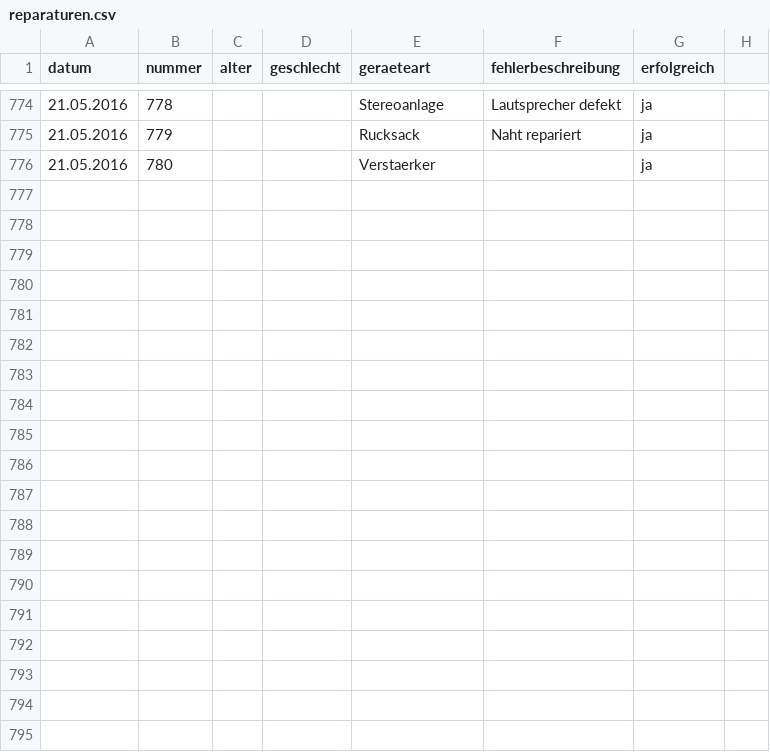
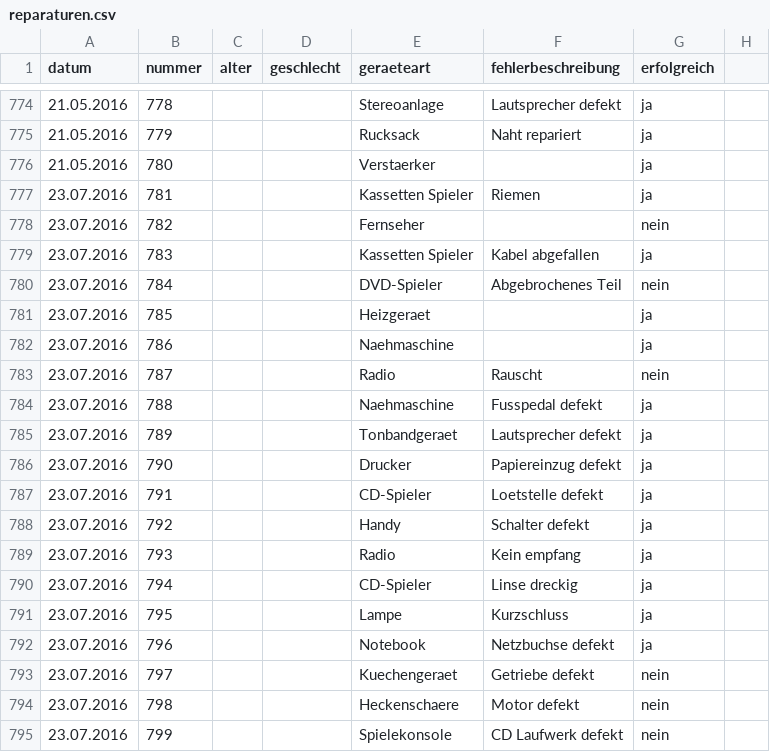
Before and after one commit to das-labor/repaircafe-bochum.de, a CSV file: _data/reparaturen.csv, drawn as a sheet; only a part is shown, gaps mark what is left out; the diff covers the shown part only.

Commit message:
Neue Reparaturen hinzugefügt

```diff
--- a/_data/reparaturen.csv
+++ b/_data/reparaturen.csv
@@ -776 +776,20 @@ datum,nummer,alter,geschlecht,geraeteart,fehlerbeschreibung,erfolgreich,
 21.05.2016,780,,,Verstaerker,,ja,
+23.07.2016,781,,,Kassetten Spieler,Riemen,ja,
+23.07.2016,782,,,Fernseher,,nein,
+23.07.2016,783,,,Kassetten Spieler,Kabel abgefallen,ja,
+23.07.2016,784,,,DVD-Spieler,Abgebrochenes Teil,nein,
+23.07.2016,785,,,Heizgeraet,,ja,
+23.07.2016,786,,,Naehmaschine,,ja,
+23.07.2016,787,,,Radio,Rauscht,nein,
+23.07.2016,788,,,Naehmaschine,Fusspedal defekt,ja,
+23.07.2016,789,,,Tonbandgeraet,Lautsprecher defekt,ja,
+23.07.2016,790,,,Drucker,Papiereinzug defekt,ja,
+23.07.2016,791,,,CD-Spieler,Loetstelle defekt,ja,
+23.07.2016,792,,,Handy,Schalter defekt,ja,
+23.07.2016,793,,,Radio,Kein empfang,ja,
+23.07.2016,794,,,CD-Spieler,Linse dreckig,ja,
+23.07.2016,795,,,Lampe,Kurzschluss,ja,
+23.07.2016,796,,,Notebook,Netzbuchse defekt,ja,
+23.07.2016,797,,,Kuechengeraet,Getriebe defekt,nein,
+23.07.2016,798,,,Heckenschaere,Motor defekt,nein,
+23.07.2016,799,,,Spielekonsole,CD Laufwerk defekt,nein,
```
Also changed, not shown: 17 added rows elsewhere in this file.
